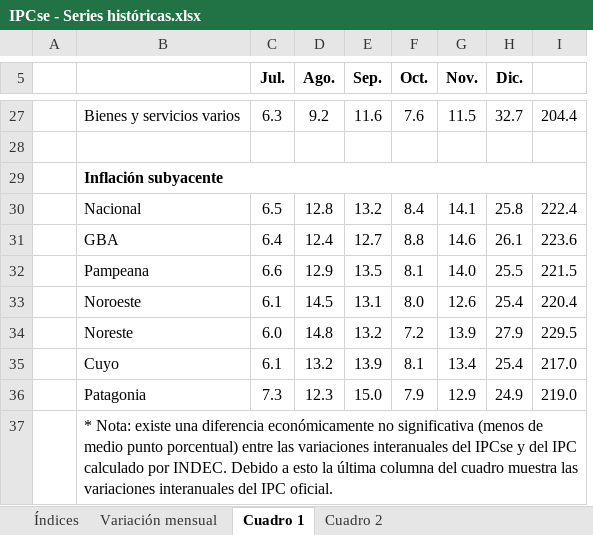
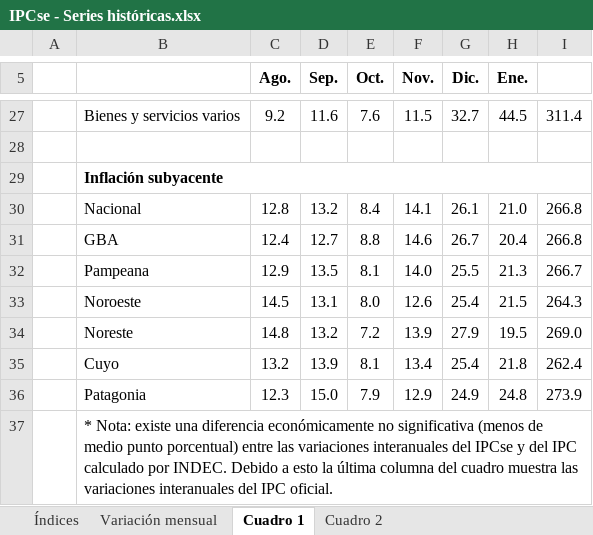
Before and after one commit to mrozada/mrozada.github.io, an Excel workbook: assets/excel/IPCse - Series históricas.xlsx, sheet Cuadro 1, drawn as a sheet; only a part is shown, gaps mark what is left out; values as stored, in another font and other column widths than the file's, no borders; removed rows and columns are numbered as before the commit, all else as after; the diff covers the shown part only; the diff names each change by its address in the sheet, - before the commit and + after, or states it on an @@ line.

```diff
--- a/assets/excel/IPCse - Series históricas.xlsx (sheet Cuadro 1)
+++ b/assets/excel/IPCse - Series históricas.xlsx (sheet Cuadro 1)
-column C (Jul.), rows 27-36: 6.3 |  |  | 6.5 | 6.4 | 6.6 | 6.1 | 6.0 | 6.1 | 7.3
+column H (Ene.), rows 27-36: 44.5 |  |  | 21.0 | 20.4 | 21.3 | 21.5 | 19.5 | 21.8 | 24.8
-I27: 204.4
+I27: 311.4
-G30 (Dic.): 25.8
+G30 (Dic.): 26.1
-I30: 222.4
+I30: 266.8
-G31 (Dic.): 26.1
+G31 (Dic.): 26.7
-I31: 223.6
+I31: 266.8
-I32: 221.5
+I32: 266.7
-I33: 220.4
+I33: 264.3
-I34: 229.5
+I34: 269.0
-I35: 217.0
+I35: 262.4
-I36: 219.0
+I36: 273.9
```
Also changed, not shown: 1 added row, 1 removed row, 27 edited cells and merged cells elsewhere in this sheet, sheet Cuadro 2, sheet Índices, sheet Variación mensual, 4 other files.
